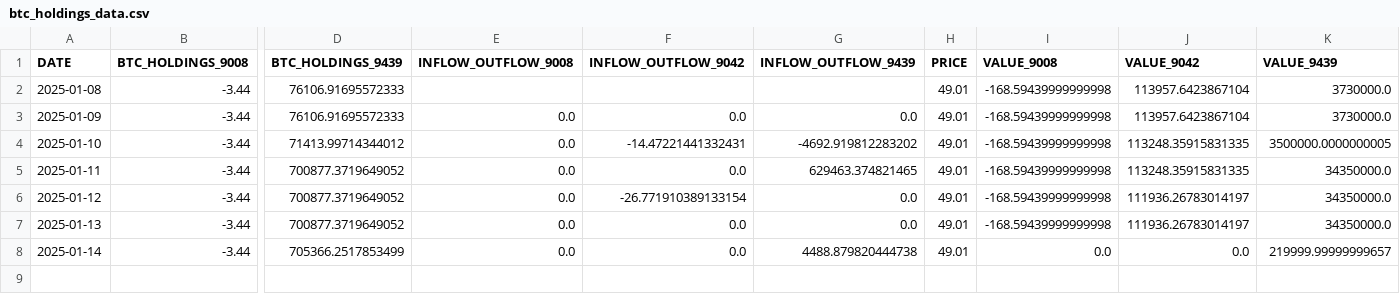
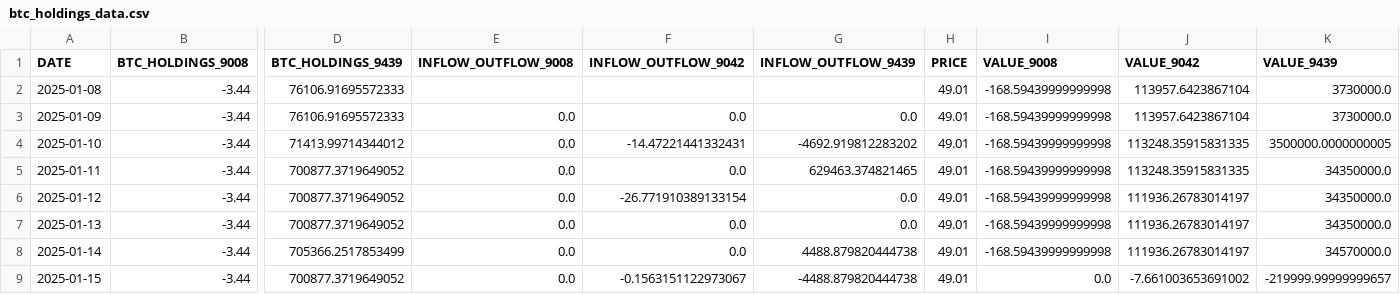
Before and after one commit to Starlight0901/HKEX-AUM-Price-Automation, a CSV file: btc_holdings_data.csv, drawn as a sheet; only a part is shown, gaps mark what is left out; rows hold the shown columns only; the diff names each change by its address in the sheet, - before the commit and + after, or states it on an @@ line.

```diff
--- a/btc_holdings_data.csv
+++ b/btc_holdings_data.csv
-I8 (VALUE_9008): 0.0
+I8 (VALUE_9008): -168.59439999999998
-J8 (VALUE_9042): 0.0
+J8 (VALUE_9042): 111936.26783014197
-K8 (VALUE_9439): 219999.99999999657
+K8 (VALUE_9439): 34570000.0
+row 9: 2025-01-15 | -3.44 | 700877.3719649052 | 0.0 | -0.1563151122973067 | -4488.879820444738 | 49.01 | 0.0 | -7.661003653691002 | -219999.99999999657
```
